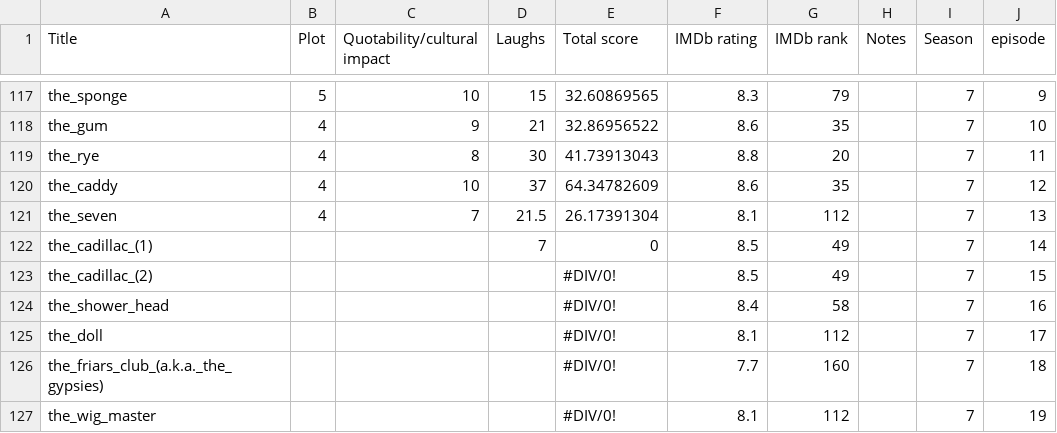
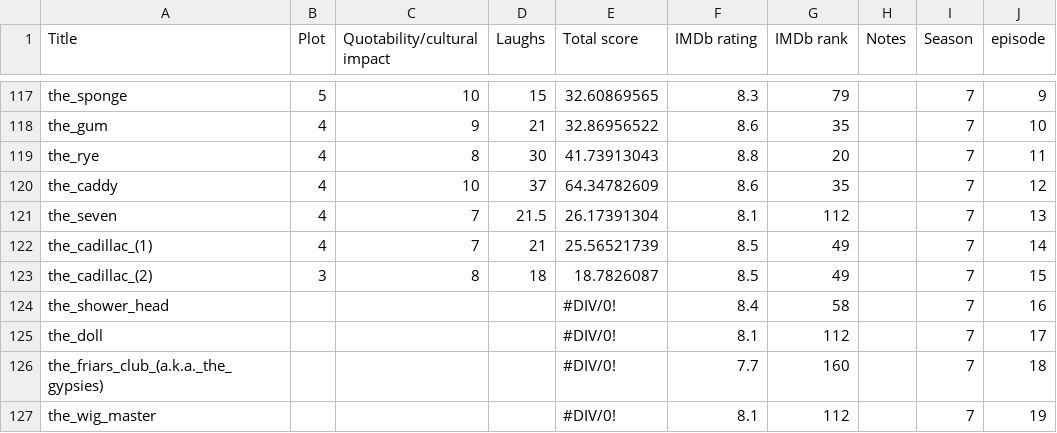
Before and after one commit to kevin-mal-smith/seinfeld, a CSV file: seinfeld_episode_rankings.csv, drawn as a sheet; only a part is shown, gaps mark what is left out.

Commit message:
updated rankings

```diff
--- a/seinfeld_episode_rankings.csv
+++ b/seinfeld_episode_rankings.csv
@@ -121,4 +121,4 @@ the_caddy,4,10,37,64.34782609,8.6,35,,7,12
 the_seven,4,7,21.5,26.17391304,8.1,112,,7,13
-the_cadillac_(1),,,7,0,8.5,49,,7,14
-the_cadillac_(2),,,,#DIV/0!,8.5,49,,7,15
+the_cadillac_(1),4,7,21,25.56521739,8.5,49,,7,14
+the_cadillac_(2),3,8,18,18.7826087,8.5,49,,7,15
 the_shower_head,,,,#DIV/0!,8.4,58,,7,16
```
Also changed, not shown: 1 other file.
